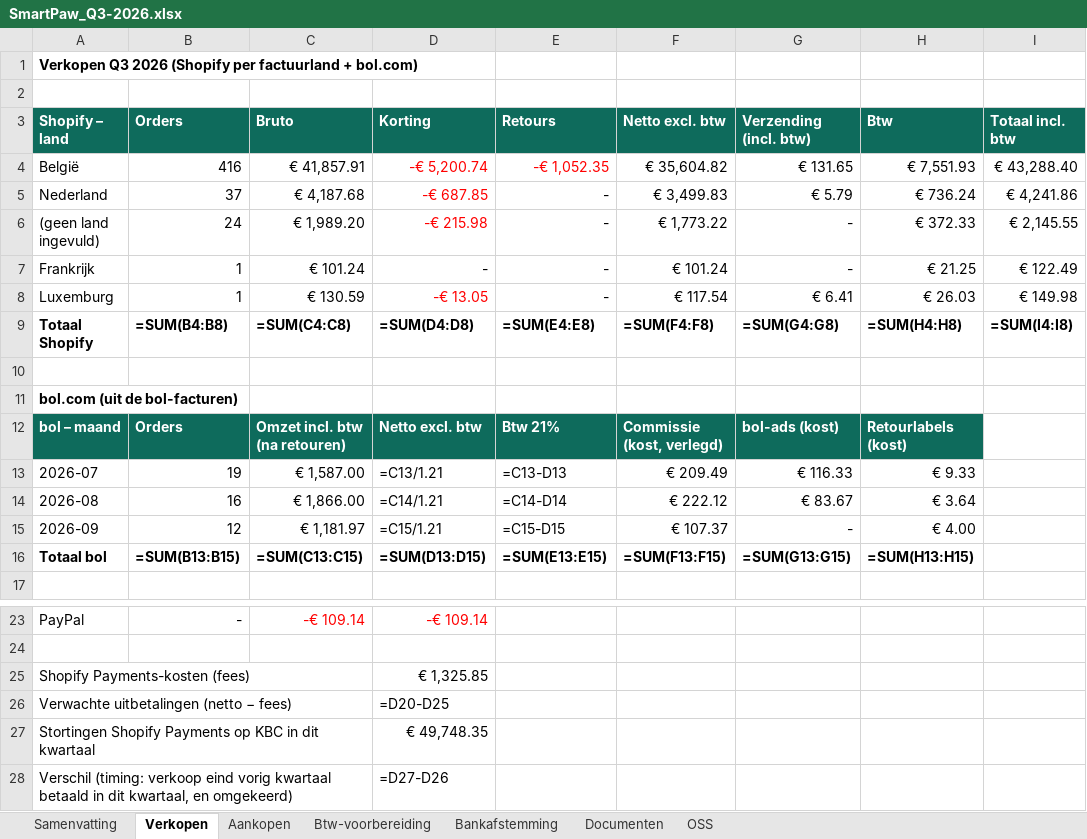
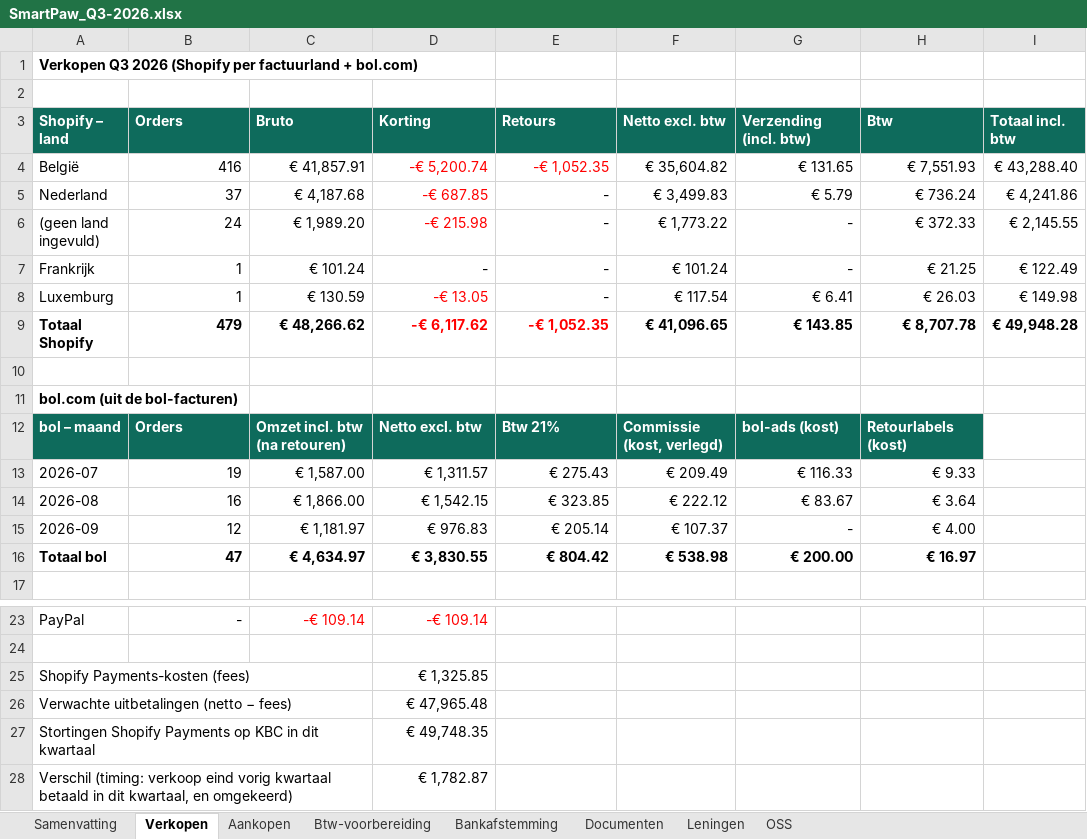
Before and after one commit to henristeyaert4-source/smartpaw-bank, an Excel workbook: boekhouding/rapporten/SmartPaw_Q3-2026.xlsx, sheet Verkopen, drawn as a sheet; only a part is shown, gaps mark what is left out; values as stored, in another font and other column widths than the file's, no borders; formulas without a stored value are shown as written; the diff names each change by its address in the sheet, - before the commit and + after, or states it on an @@ line.

```diff
--- a/boekhouding/rapporten/SmartPaw_Q3-2026.xlsx (sheet Verkopen)
+++ b/boekhouding/rapporten/SmartPaw_Q3-2026.xlsx (sheet Verkopen)
+sheet tab: Leningen
-B9 (Orders): =SUM(B4:B8)
+B9 (Orders): 479
-C9 (Bruto): =SUM(C4:C8)
+C9 (Bruto): € 48,266.62
-D9 (Korting): =SUM(D4:D8)
+D9 (Korting): -€ 6,117.62
-D9:E9 text colour: black
+D9:E9 text colour: #FF0000
-E9 (Retours): =SUM(E4:E8)
+E9 (Retours): -€ 1,052.35
-F9 (Netto excl. btw): =SUM(F4:F8)
+F9 (Netto excl. btw): € 41,096.65
-G9 (Verzending (incl. btw)): =SUM(G4:G8)
+G9 (Verzending (incl. btw)): € 143.85
-H9 (Btw): =SUM(H4:H8)
+H9 (Btw): € 8,707.78
-I9 (Totaal incl. btw): =SUM(I4:I8)
+I9 (Totaal incl. btw): € 49,948.28
-D13 (Korting): =C13/1.21
+D13 (Korting): € 1,311.57
-E13 (Retours): =C13-D13
+E13 (Retours): € 275.43
-D14 (Korting): =C14/1.21
+D14 (Korting): € 1,542.15
-E14 (Retours): =C14-D14
+E14 (Retours): € 323.85
-D15 (Korting): =C15/1.21
+D15 (Korting): € 976.83
-E15 (Retours): =C15-D15
+E15 (Retours): € 205.14
-B16 (Orders): =SUM(B13:B15)
+B16 (Orders): 47
-C16 (Bruto): =SUM(C13:C15)
+C16 (Bruto): € 4,634.97
-D16 (Korting): =SUM(D13:D15)
+D16 (Korting): € 3,830.55
-E16 (Retours): =SUM(E13:E15)
+E16 (Retours): € 804.42
-F16 (Netto excl. btw): =SUM(F13:F15)
+F16 (Netto excl. btw): € 538.98
-G16 (Verzending (incl. btw)): =SUM(G13:G15)
+G16 (Verzending (incl. btw)): € 200.00
-H16 (Btw): =SUM(H13:H15)
+H16 (Btw): € 16.97
-D26 (Korting): =D20-D25
+D26 (Korting): € 47,965.48
-D28 (Korting): =D27-D26
+D28 (Korting): € 1,782.87
```
Also changed, not shown: sheet Aankopen, sheet Btw-voorbereiding, sheet Samenvatting, sheet OSS, sheet Bankafstemming, charts or pictures, 5 other files.
